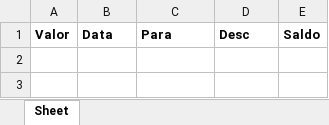
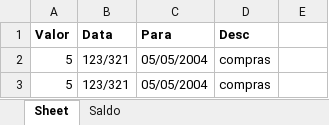
Before and after one commit to mlaurabs/kivy-pyhton, an Excel workbook: Data/dados_base.xlsx, sheet Sheet, drawn as a sheet; values as stored, in another font and other column widths than the file's, no borders; the diff names each change by its address in the sheet, - before the commit and + after, or states it on an @@ line.

```diff
--- a/Data/dados_base.xlsx (sheet Sheet)
+++ b/Data/dados_base.xlsx (sheet Sheet)
+sheet tab: Saldo
-E1: Saldo
+E1: (empty)
+row 2: 5 | 123/321 | 05/05/2004 | compras
+row 3: 5 | 123/321 | 05/05/2004 | compras
```
Also changed, not shown: 2 other files.
